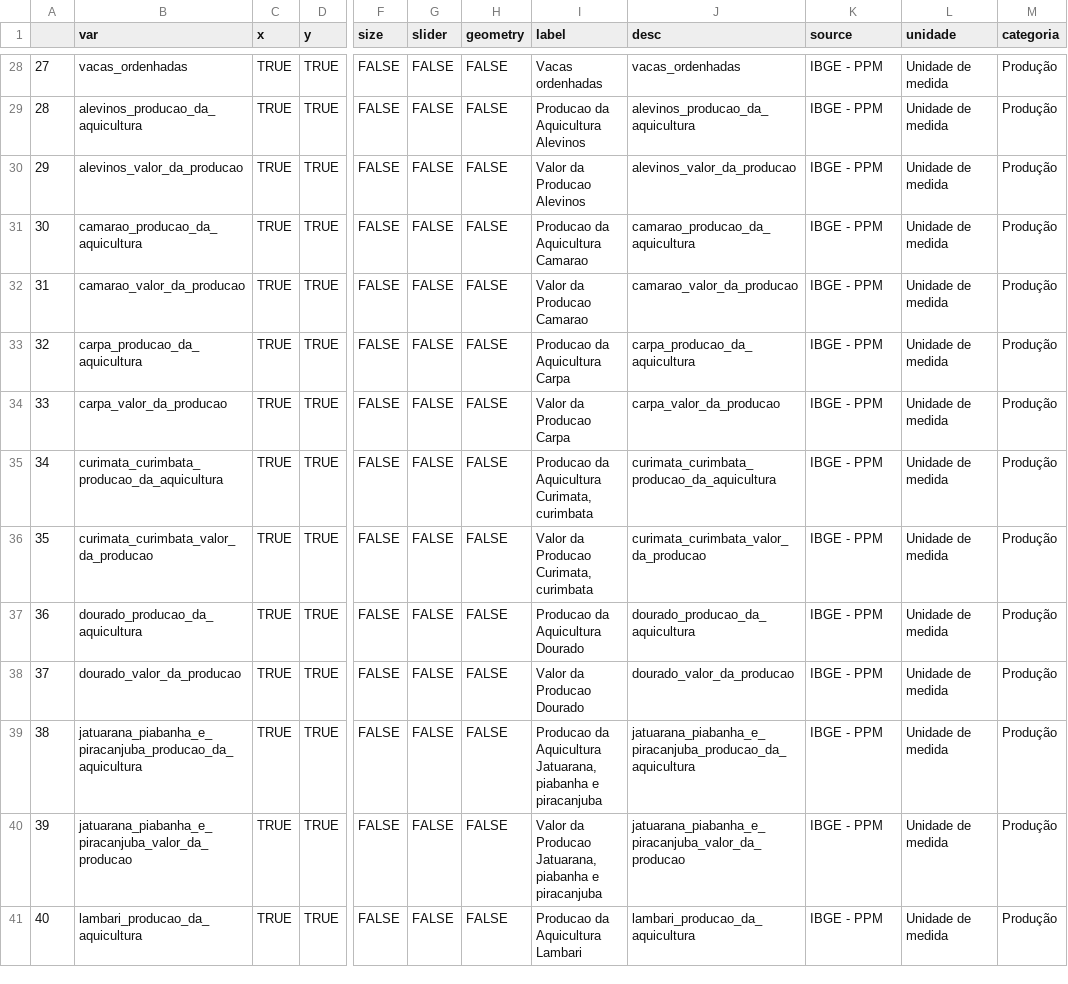
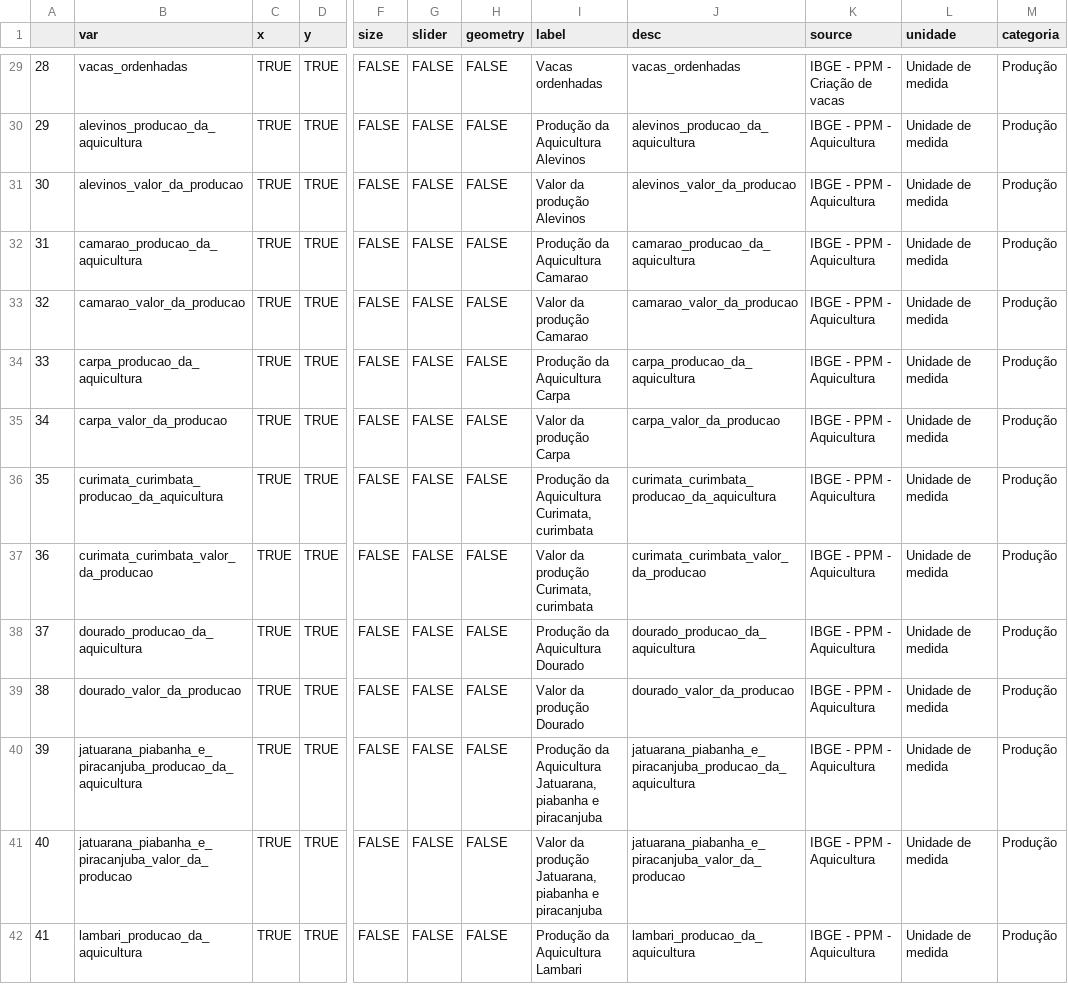
Before and after one commit to datazoompuc/datazoom_viz, a CSV file: data/dz_state_dic.csv, drawn as a sheet; only a part is shown, gaps mark what is left out; addresses are those after the commit; the diff covers the shown part only; the diff names each change by its address in the sheet, - before the commit and + after, or states it on an @@ line.

```diff
--- a/data/dz_state_dic.csv
+++ b/data/dz_state_dic.csv
@@ column A renumbered from row 5 down @@
-K29 (source): IBGE - PPM
+K29 (source): IBGE - PPM - Criação de vacas
-I30 (label): Producao da Aquicultura Alevinos
+I30 (label): Produção da Aquicultura Alevinos
-K30:K42 (source): IBGE - PPM
+K30:K42 (source): IBGE - PPM - Aquicultura
-I31 (label): Valor da Producao Alevinos
+I31 (label): Valor da produção Alevinos
-I32 (label): Producao da Aquicultura Camarao
+I32 (label): Produção da Aquicultura Camarao
-I33 (label): Valor da Producao Camarao
+I33 (label): Valor da produção Camarao
-I34 (label): Producao da Aquicultura Carpa
+I34 (label): Produção da Aquicultura Carpa
-I35 (label): Valor da Producao Carpa
+I35 (label): Valor da produção Carpa
-I36 (label): Producao da Aquicultura Curimata, curimbata
+I36 (label): Produção da Aquicultura Curimata, curimbata
-I37 (label): Valor da Producao Curimata, curimbata
+I37 (label): Valor da produção Curimata, curimbata
-I38 (label): Producao da Aquicultura Dourado
+I38 (label): Produção da Aquicultura Dourado
-I39 (label): Valor da Producao Dourado
+I39 (label): Valor da produção Dourado
-I40 (label): Producao da Aquicultura…
+I40 (label): Produção da Aquicultura…
-I41 (label): Valor da Producao Jatuarana, piabanha…
+I41 (label): Valor da produção Jatuarana, piabanha…
-I42 (label): Producao da Aquicultura Lambari
+I42 (label): Produção da Aquicultura Lambari
```
Also changed, not shown: 1 added row and 98 edited cells elsewhere in this file, 1 other file.
